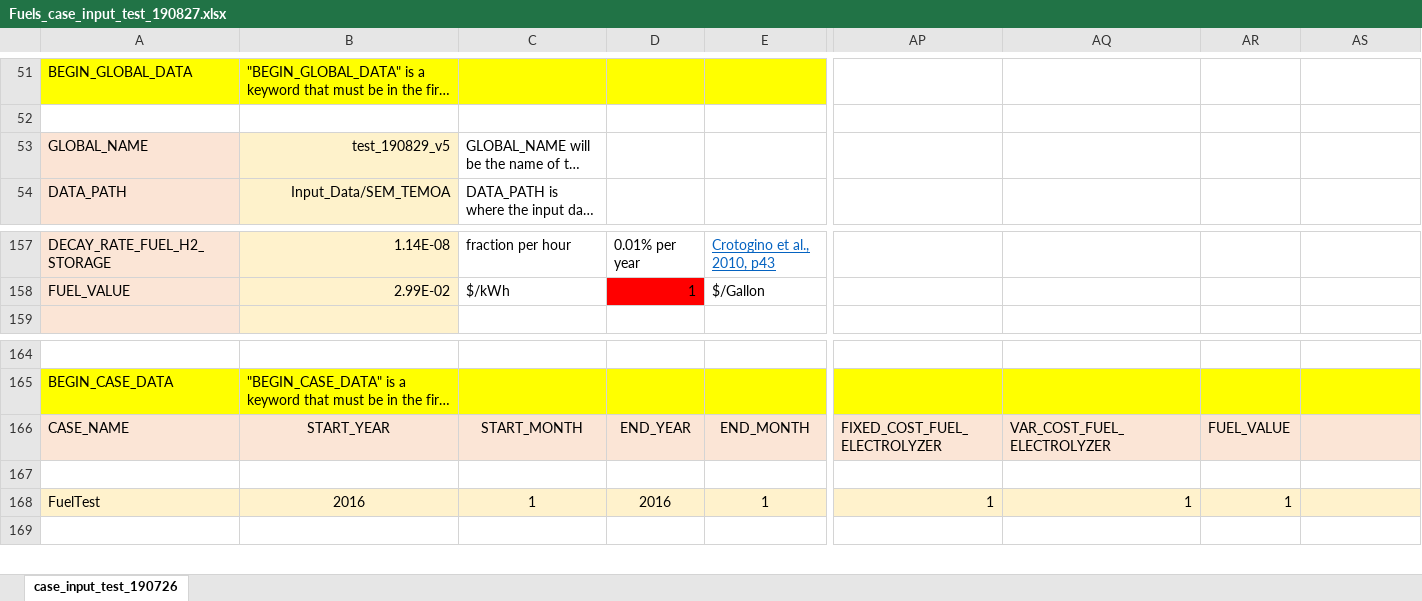
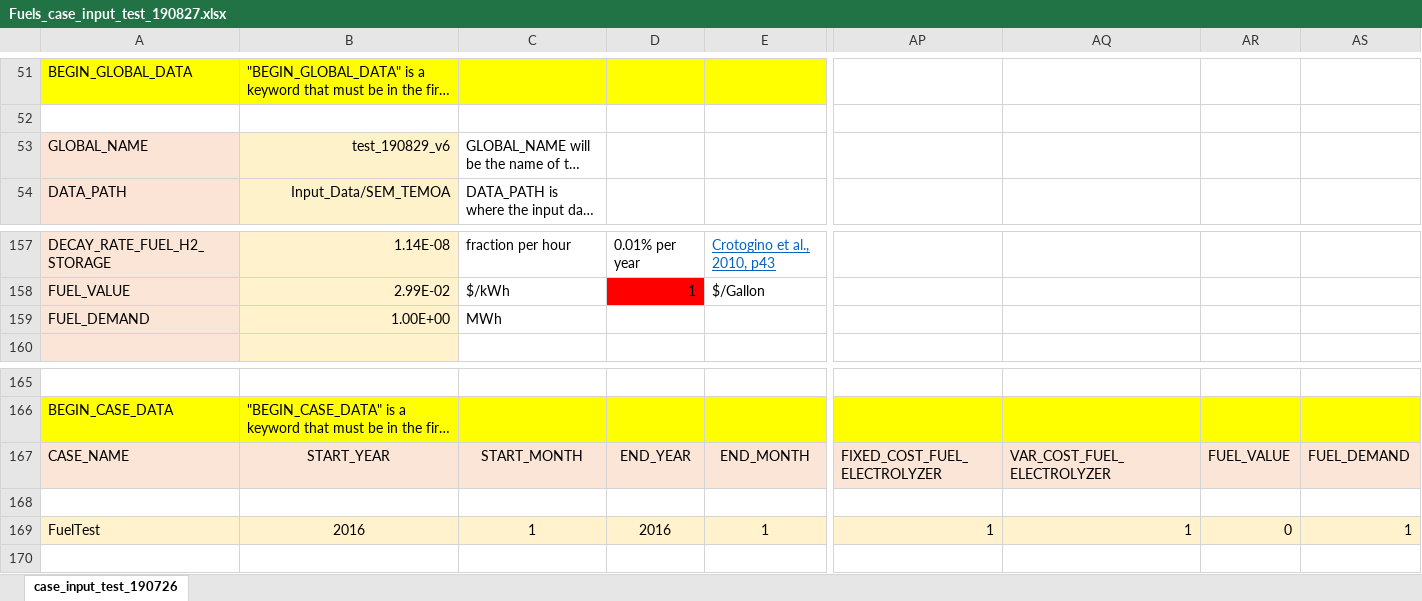
Before and after one commit to truggles/SEM-1.2, an Excel workbook: Fuels_case_input_test_190827.xlsx, sheet case_input_test_190726, drawn as a sheet; only a part is shown, gaps mark what is left out; long unchanged cells end in …; values as stored, in another font and other column widths than the file's, no borders; addresses are those after the commit; rows hold the shown columns only; the diff names each change by its address in the sheet, - before the commit and + after, or states it on an @@ line.

Commit message:
Added fuel demand as possible constraint

```diff
--- a/Fuels_case_input_test_190827.xlsx (sheet case_input_test_190726)
+++ b/Fuels_case_input_test_190827.xlsx (sheet case_input_test_190726)
-B53: test_190829_v5
+B53: test_190829_v6
+row 159: FUEL_DEMAND | 1.00E+00 | MWh
-AS167: (empty)
+AS167: FUEL_DEMAND
-AR169: 1
+AR169: 0
-AS169: (empty)
+AS169: 1
```
Also changed, not shown: 4 other files.
